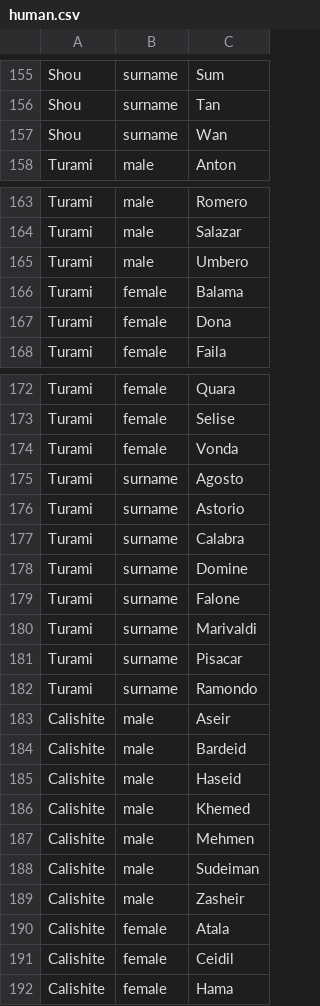
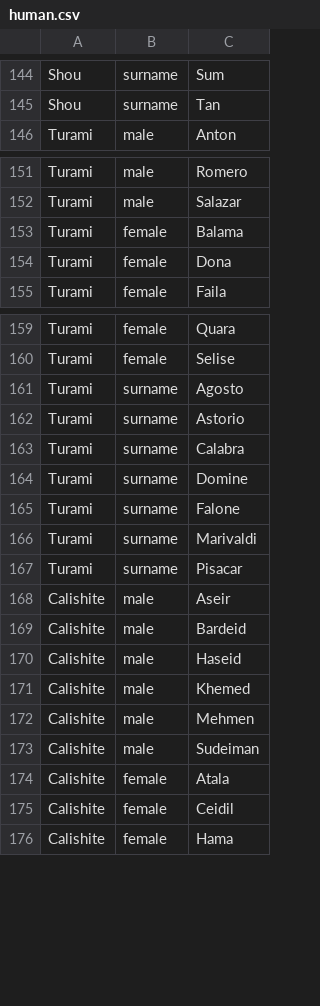
Before and after one commit to codingame-team/DnD-5th-Edition-API, a CSV file: data/races/names/human.csv, drawn as a sheet; only a part is shown, gaps mark what is left out; the diff covers the shown part only; the diff names each change by its address in the sheet, - before the commit and + after, or states it on an @@ line.

```diff
--- a/data/races/names/human.csv
+++ b/data/races/names/human.csv
-row 157: Shou | surname | Wan
-row 165: Turami | male | Umbero
-row 174: Turami | female | Vonda
-row 182: Turami | surname | Ramondo
-row 189: Calishite | male | Zasheir
```
Also changed, not shown: 13 removed rows and 7 edited cells elsewhere in this file, data/races/names/dragonborn.csv, data/races/names/dwarf.csv, 14 other files.
